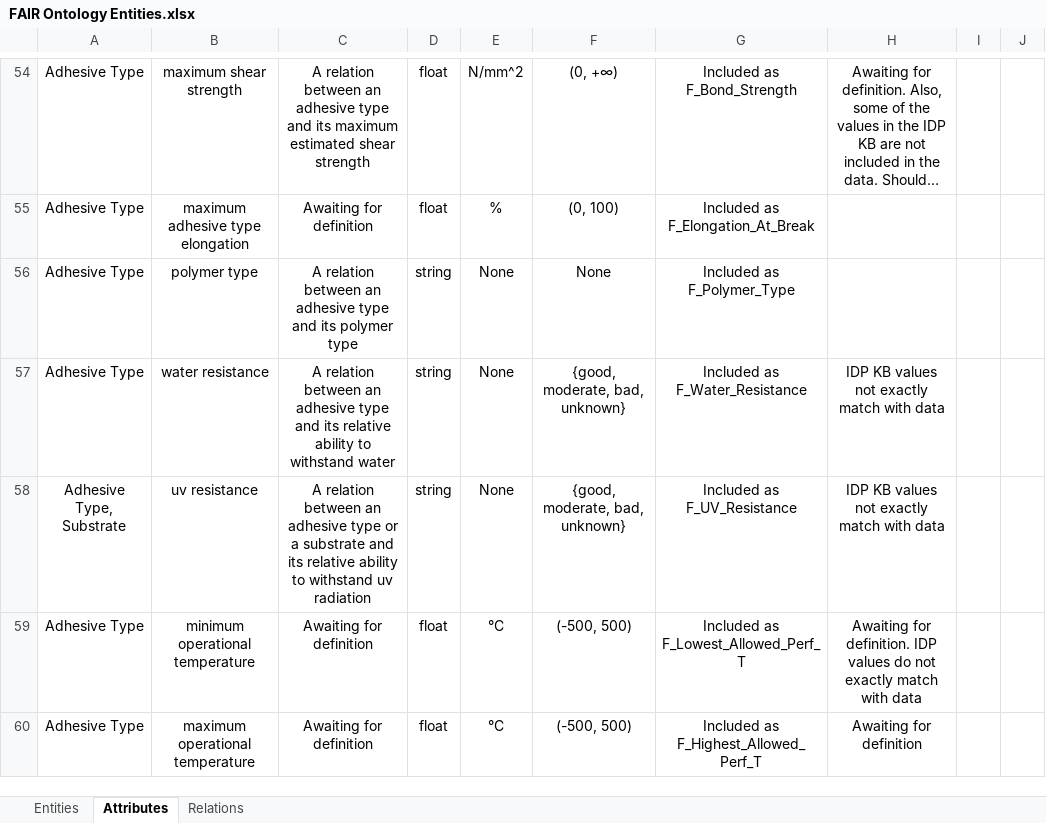
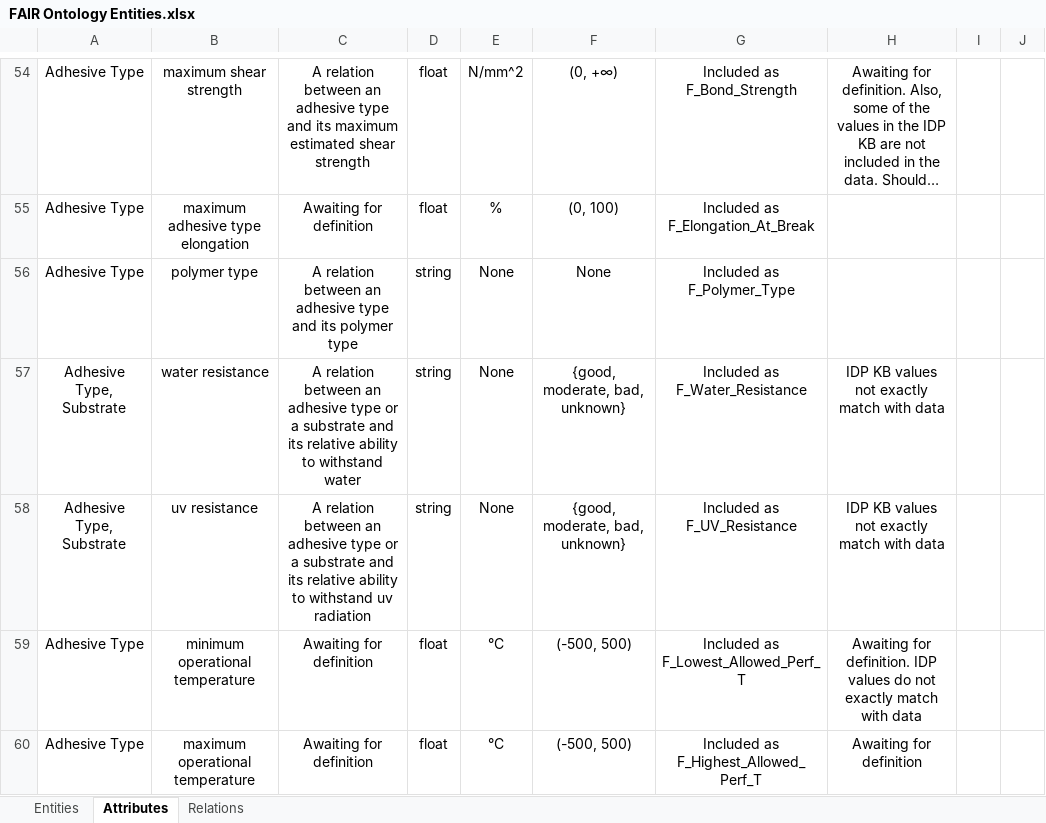
Before and after one commit to dtai-kg/GLUE-Ontology, an Excel workbook: LOT_documents/FAIR Ontology Entities.xlsx, sheet Attributes, drawn as a sheet; only a part is shown, gaps mark what is left out; long unchanged cells end in …; values as stored, in another font and other column widths than the file's, no borders; the diff covers the shown part only; the diff names each change by its address in the sheet, - before the commit and + after, or states it on an @@ line.

Commit message:
first ontology version

```diff
--- a/LOT_documents/FAIR Ontology Entities.xlsx (sheet Attributes)
+++ b/LOT_documents/FAIR Ontology Entities.xlsx (sheet Attributes)
-A57: Adhesive Type
+A57: Adhesive Type, Substrate
-C57: …adhesive type and its…
+C57: …adhesive type or a substrate and its…
```
Also changed, not shown: 1 added row and 23 edited cells elsewhere in this sheet, 1 other file.
